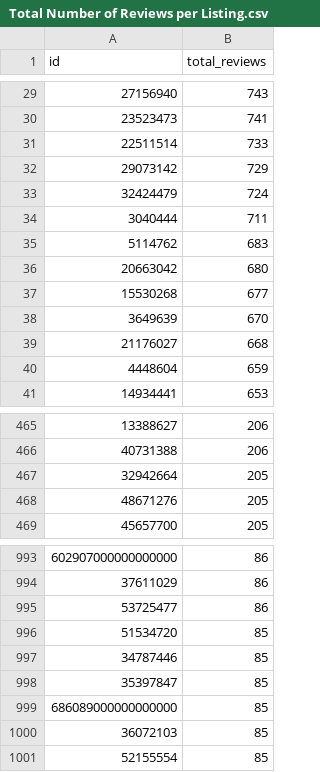
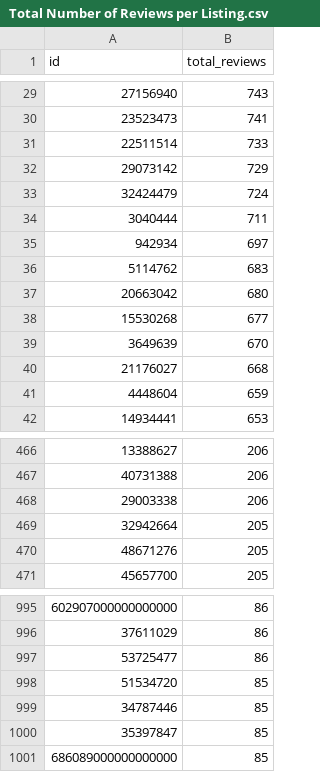
Before and after one commit to Alucardz18/Asheville-Airbnb-Listings-Analysis, a CSV file: SQL/results/Total Number of Reviews per Listing.csv, drawn as a sheet; only a part is shown, gaps mark what is left out.

```diff
--- a/SQL/results/Total Number of Reviews per Listing.csv
+++ b/SQL/results/Total Number of Reviews per Listing.csv
@@ -34,2 +34,3 @@ id,total_reviews
 3040444,711
+942934,697
 5114762,683
@@ -466,2 +467,3 @@ id,total_reviews
 40731388,206
+29003338,206
 32942664,205
@@ -999,3 +1001 @@ id,total_reviews
 686089000000000000,85
-36072103,85
-52155554,85
```
Also changed, not shown: SQL/results/Average & Median Nightly Price.csv, SQL/results/Average Reviews per Month.csv, 15 other files.
